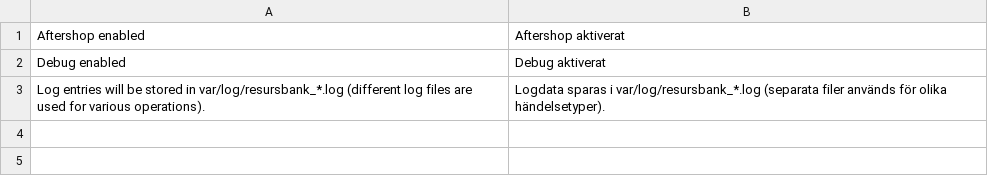
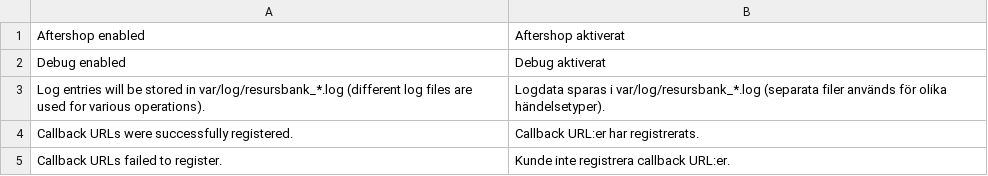
Before and after one commit to developerfromjokela/resursbank-magento2-ordermanagement, a CSV file: i18n/sv_SE.csv, drawn as a sheet; the diff names each change by its address in the sheet, - before the commit and + after, or states it on an @@ line.

Commit message:
Redirecting back after trying to registering callbacks

```diff
--- a/i18n/sv_SE.csv
+++ b/i18n/sv_SE.csv
+row 4: Callback URLs were successfully registered. | Callback URL:er har registrerats.
+row 5: Callback URLs failed to register. | Kunde inte registrera callback URL:er.
```
Also changed, not shown: 4 other files.
